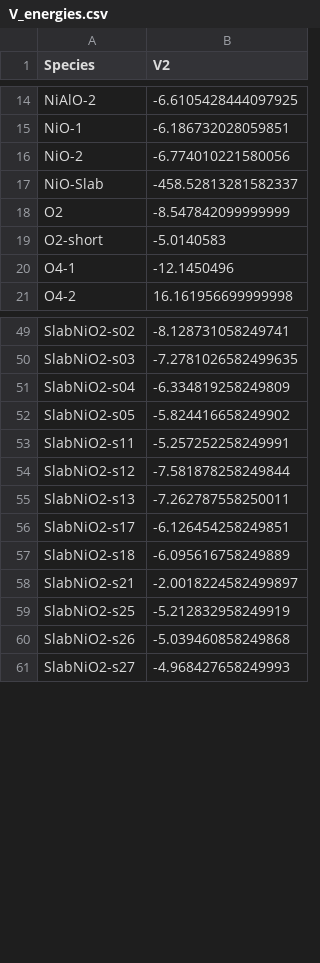
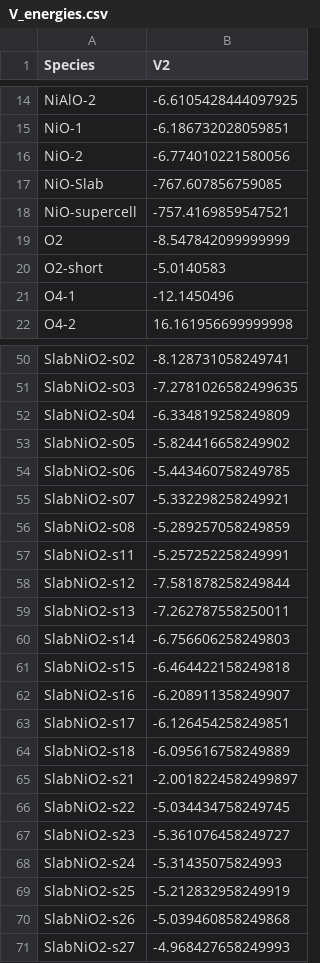
Before and after one commit to hmacdope/NiAlO_EDIP_fitting_DFT, a CSV file: output/lessZ/V_energies.csv, drawn as a sheet; only a part is shown, gaps mark what is left out.

```diff
--- a/output/lessZ/V_energies.csv
+++ b/output/lessZ/V_energies.csv
@@ -16,3 +16,4 @@ NiO-1,-6.186732028059851
 NiO-2,-6.774010221580056
-NiO-Slab,-458.52813281582337
+NiO-Slab,-767.607856759085
+NiO-supercell,-757.4169859547521
 O2,-8.547842099999999
@@ -52,2 +53,5 @@ SlabNiO2-s04,-6.334819258249809
 SlabNiO2-s05,-5.824416658249902
+SlabNiO2-s06,-5.443460758249785
+SlabNiO2-s07,-5.332298258249921
+SlabNiO2-s08,-5.289257058249859
 SlabNiO2-s11,-5.257252258249991
@@ -55,2 +59,5 @@ SlabNiO2-s12,-7.581878258249844
 SlabNiO2-s13,-7.262787558250011
+SlabNiO2-s14,-6.756606258249803
+SlabNiO2-s15,-6.464422158249818
+SlabNiO2-s16,-6.208911358249907
 SlabNiO2-s17,-6.126454258249851
@@ -58,2 +65,5 @@ SlabNiO2-s18,-6.095616758249889
 SlabNiO2-s21,-2.0018224582499897
+SlabNiO2-s22,-5.034434758249745
+SlabNiO2-s23,-5.361076458249727
+SlabNiO2-s24,-5.31435075824993
 SlabNiO2-s25,-5.212832958249919
```
Also changed, not shown: 1 other file.
